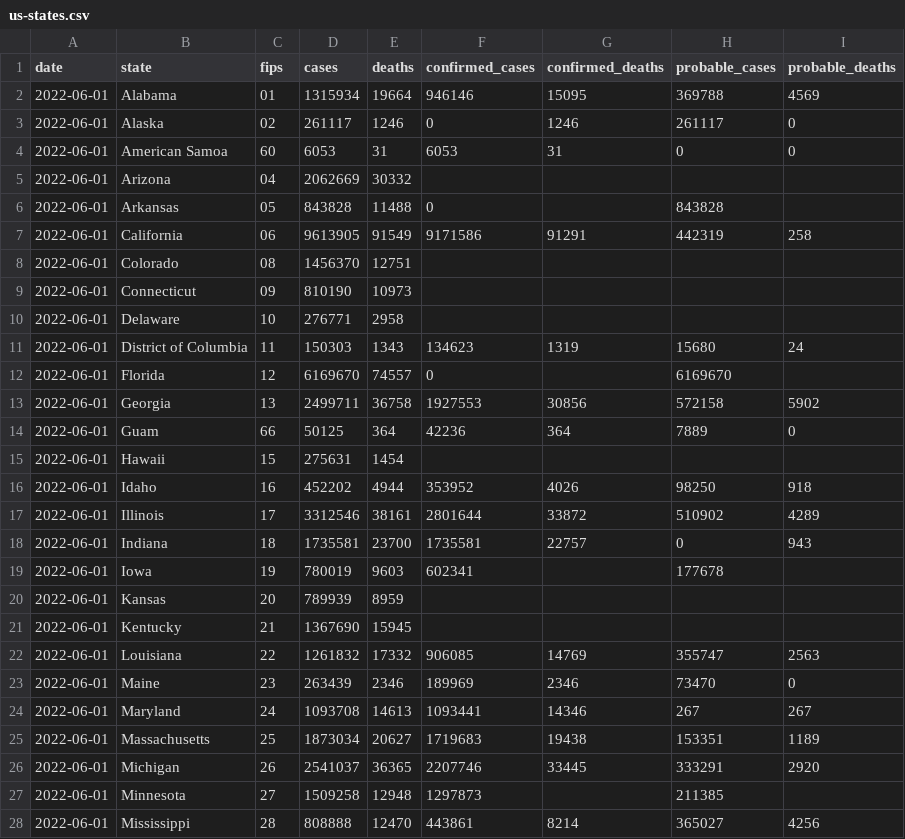
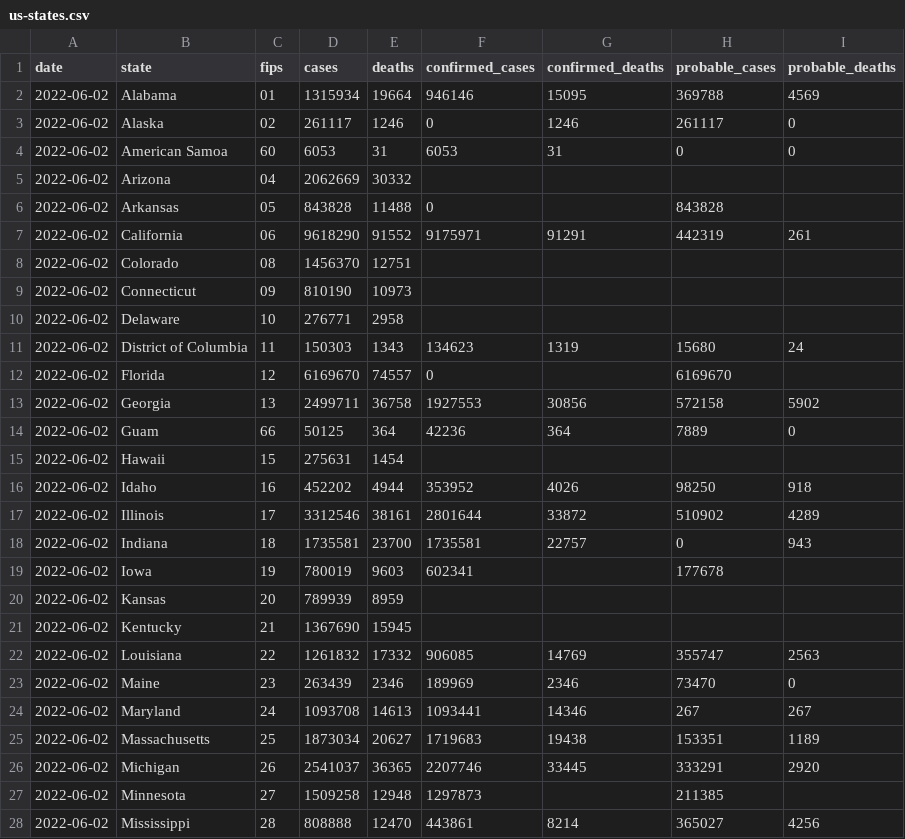
Before and after one commit to ehom/external-data, a CSV file: covid-19/us-states.csv, drawn as a sheet; only a part is shown; the diff covers the shown part only.

Commit message:
Update Covid news

```diff
--- a/covid-19/us-states.csv
+++ b/covid-19/us-states.csv
@@ -1,28 +1,28 @@
 date,state,fips,cases,deaths,confirmed_cases,confirmed_deaths,probable_cases,probable_deaths
-2022-06-01,Alabama,01,1315934,19664,946146,15095,369788,4569
-2022-06-01,Alaska,02,261117,1246,0,1246,261117,0
-2022-06-01,American Samoa,60,6053,31,6053,31,0,0
-2022-06-01,Arizona,04,2062669,30332,,,,
-2022-06-01,Arkansas,05,843828,11488,0,,843828,
-2022-06-01,California,06,9613905,91549,9171586,91291,442319,258
-2022-06-01,Colorado,08,1456370,12751,,,,
-2022-06-01,Connecticut,09,810190,10973,,,,
-2022-06-01,Delaware,10,276771,2958,,,,
-2022-06-01,District of Columbia,11,150303,1343,134623,1319,15680,24
-2022-06-01,Florida,12,6169670,74557,0,,6169670,
-2022-06-01,Georgia,13,2499711,36758,1927553,30856,572158,5902
-2022-06-01,Guam,66,50125,364,42236,364,7889,0
-2022-06-01,Hawaii,15,275631,1454,,,,
-2022-06-01,Idaho,16,452202,4944,353952,4026,98250,918
-2022-06-01,Illinois,17,3312546,38161,2801644,33872,510902,4289
-2022-06-01,Indiana,18,1735581,23700,1735581,22757,0,943
-2022-06-01,Iowa,19,780019,9603,602341,,177678,
-2022-06-01,Kansas,20,789939,8959,,,,
-2022-06-01,Kentucky,21,1367690,15945,,,,
-2022-06-01,Louisiana,22,1261832,17332,906085,14769,355747,2563
-2022-06-01,Maine,23,263439,2346,189969,2346,73470,0
-2022-06-01,Maryland,24,1093708,14613,1093441,14346,267,267
-2022-06-01,Massachusetts,25,1873034,20627,1719683,19438,153351,1189
-2022-06-01,Michigan,26,2541037,36365,2207746,33445,333291,2920
-2022-06-01,Minnesota,27,1509258,12948,1297873,,211385,
-2022-06-01,Mississippi,28,808888,12470,443861,8214,365027,4256
+2022-06-02,Alabama,01,1315934,19664,946146,15095,369788,4569
+2022-06-02,Alaska,02,261117,1246,0,1246,261117,0
+2022-06-02,American Samoa,60,6053,31,6053,31,0,0
+2022-06-02,Arizona,04,2062669,30332,,,,
+2022-06-02,Arkansas,05,843828,11488,0,,843828,
+2022-06-02,California,06,9618290,91552,9175971,91291,442319,261
+2022-06-02,Colorado,08,1456370,12751,,,,
+2022-06-02,Connecticut,09,810190,10973,,,,
+2022-06-02,Delaware,10,276771,2958,,,,
+2022-06-02,District of Columbia,11,150303,1343,134623,1319,15680,24
+2022-06-02,Florida,12,6169670,74557,0,,6169670,
+2022-06-02,Georgia,13,2499711,36758,1927553,30856,572158,5902
+2022-06-02,Guam,66,50125,364,42236,364,7889,0
+2022-06-02,Hawaii,15,275631,1454,,,,
+2022-06-02,Idaho,16,452202,4944,353952,4026,98250,918
+2022-06-02,Illinois,17,3312546,38161,2801644,33872,510902,4289
+2022-06-02,Indiana,18,1735581,23700,1735581,22757,0,943
+2022-06-02,Iowa,19,780019,9603,602341,,177678,
+2022-06-02,Kansas,20,789939,8959,,,,
+2022-06-02,Kentucky,21,1367690,15945,,,,
+2022-06-02,Louisiana,22,1261832,17332,906085,14769,355747,2563
+2022-06-02,Maine,23,263439,2346,189969,2346,73470,0
+2022-06-02,Maryland,24,1093708,14613,1093441,14346,267,267
+2022-06-02,Massachusetts,25,1873034,20627,1719683,19438,153351,1189
+2022-06-02,Michigan,26,2541037,36365,2207746,33445,333291,2920
+2022-06-02,Minnesota,27,1509258,12948,1297873,,211385,
+2022-06-02,Mississippi,28,808888,12470,443861,8214,365027,4256
```
Also changed, not shown: 29 edited cells elsewhere in this file, 1 other file.
